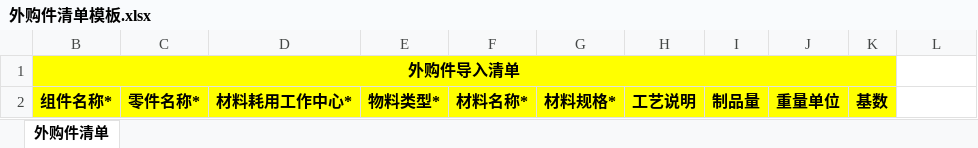
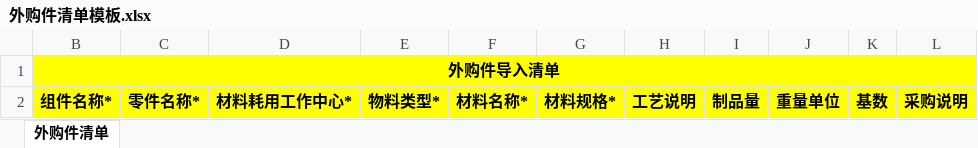
Before and after one commit to flaglinlinna/huayu_mes, an Excel workbook: src/main/resources/static/excelFile/外购件清单模板.xlsx, sheet 外购件清单, drawn as a sheet; values as stored, in another font and other column widths than the file's, no borders; the diff names each change by its address in the sheet, - before the commit and + after, or states it on an @@ line.

```diff
--- a/src/main/resources/static/excelFile/外购件清单模板.xlsx (sheet 外购件清单)
+++ b/src/main/resources/static/excelFile/外购件清单模板.xlsx (sheet 外购件清单)
-B1:K1 merged
+B1:L1 merged
-L1:L2 fill: none
+L1:L2 fill: #FFFF00
-L2: (empty)
+L2: 采购说明
```
Also changed, not shown: src/main/resources/static/excelFile/采购填报价格模板.xlsx, 13 other files.
